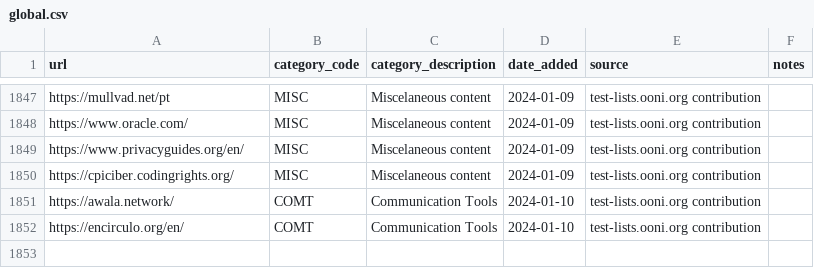
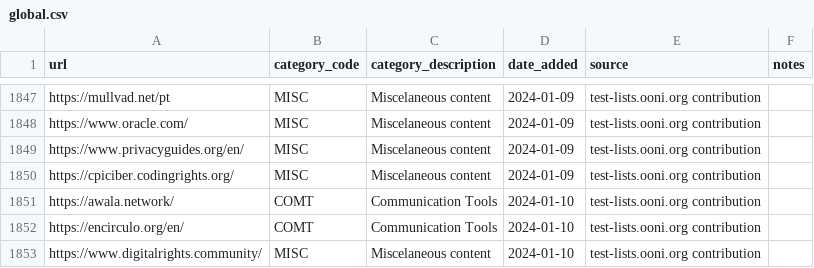
Before and after one commit to citizenlab/test-lists, a CSV file: lists/global.csv, drawn as a sheet; only a part is shown, gaps mark what is left out; the diff names each change by its address in the sheet, - before the commit and + after, or states it on an @@ line.

Commit message:
Added https://www.digitalrights.community/ to GLOBAL.csv

```diff
--- a/lists/global.csv
+++ b/lists/global.csv
+row 1853: https://www.digitalrights.community/ | MISC | Miscelaneous content | 2024-01-10 | test-lists.ooni.org contribution
```
